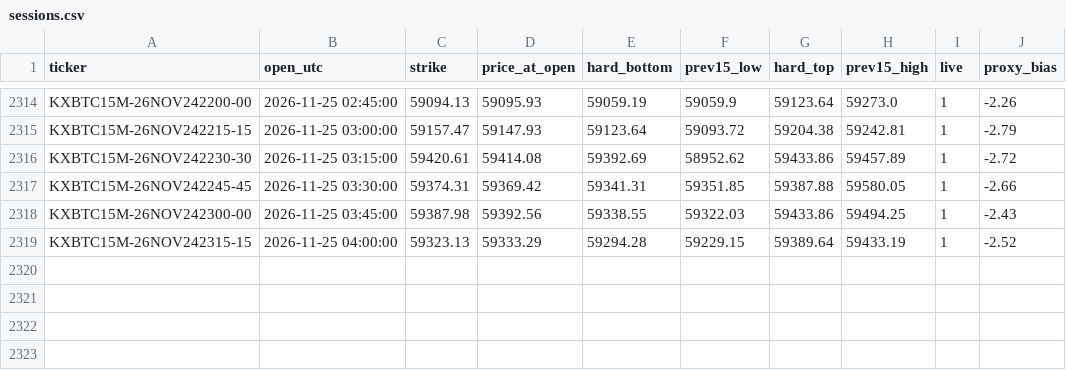
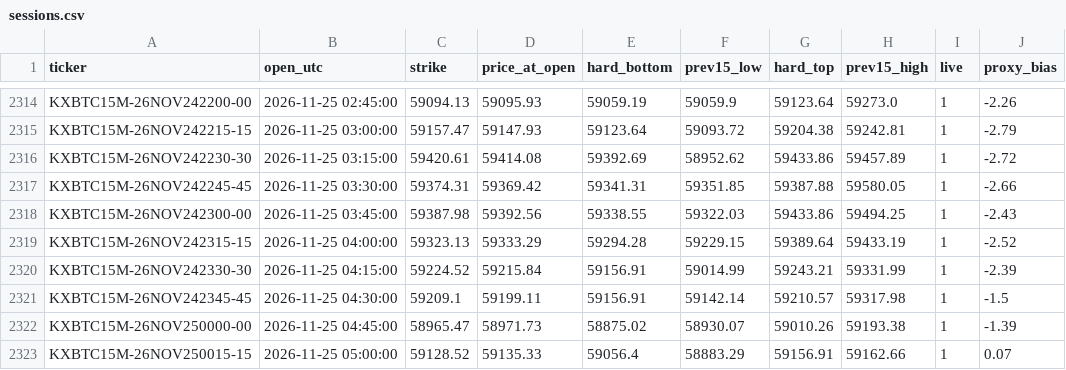
Before and after one commit to emmabuilders-ui/kalshi-btc-bot, a CSV file: breakdown/sessions.csv, drawn as a sheet; only a part is shown, gaps mark what is left out.

```diff
--- a/breakdown/sessions.csv
+++ b/breakdown/sessions.csv
@@ -2319 +2319,5 @@ KXBTC15M-26NOV242300-00,2026-11-25 03:45:00,59387.98,59392.56,59338.55,59322.03,
 KXBTC15M-26NOV242315-15,2026-11-25 04:00:00,59323.13,59333.29,59294.28,59229.15,59389.64,59433.19,1,-2.52
+KXBTC15M-26NOV242330-30,2026-11-25 04:15:00,59224.52,59215.84,59156.91,59014.99,59243.21,59331.99,1,-2.39
+KXBTC15M-26NOV242345-45,2026-11-25 04:30:00,59209.1,59199.11,59156.91,59142.14,59210.57,59317.98,1,-1.5
+KXBTC15M-26NOV250000-00,2026-11-25 04:45:00,58965.47,58971.73,58875.02,58930.07,59010.26,59193.38,1,-1.39
+KXBTC15M-26NOV250015-15,2026-11-25 05:00:00,59128.52,59135.33,59056.4,58883.29,59156.91,59162.66,1,0.07
```
Also changed, not shown: breakdown/signals.csv, 2 other files.
